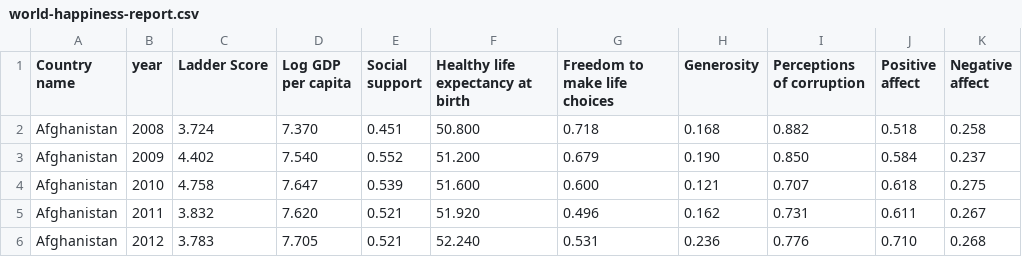
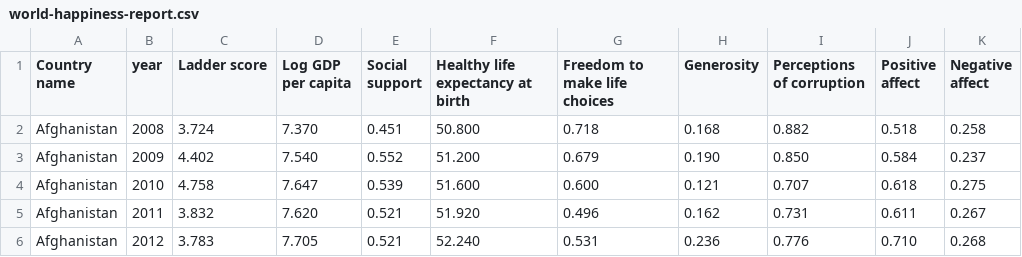
Before and after one commit to VStanys/CSV-WHR, a CSV file: world-happiness-report.csv, drawn as a sheet; only a part is shown.

Commit message:
Update world-happiness-report.csv

```diff
--- a/world-happiness-report.csv
+++ b/world-happiness-report.csv
@@ -1,2 +1,2 @@
-Country name,year,Ladder Score,Log GDP per capita,Social support,Healthy life expectancy at birth,Freedom to make life choices,Generosity,Perceptions of corruption,Positive affect,Negative affect
+Country name,year,Ladder score,Log GDP per capita,Social support,Healthy life expectancy at birth,Freedom to make life choices,Generosity,Perceptions of corruption,Positive affect,Negative affect
 Afghanistan,2008,3.724,7.370,0.451,50.800,0.718,0.168,0.882,0.518,0.258
```
